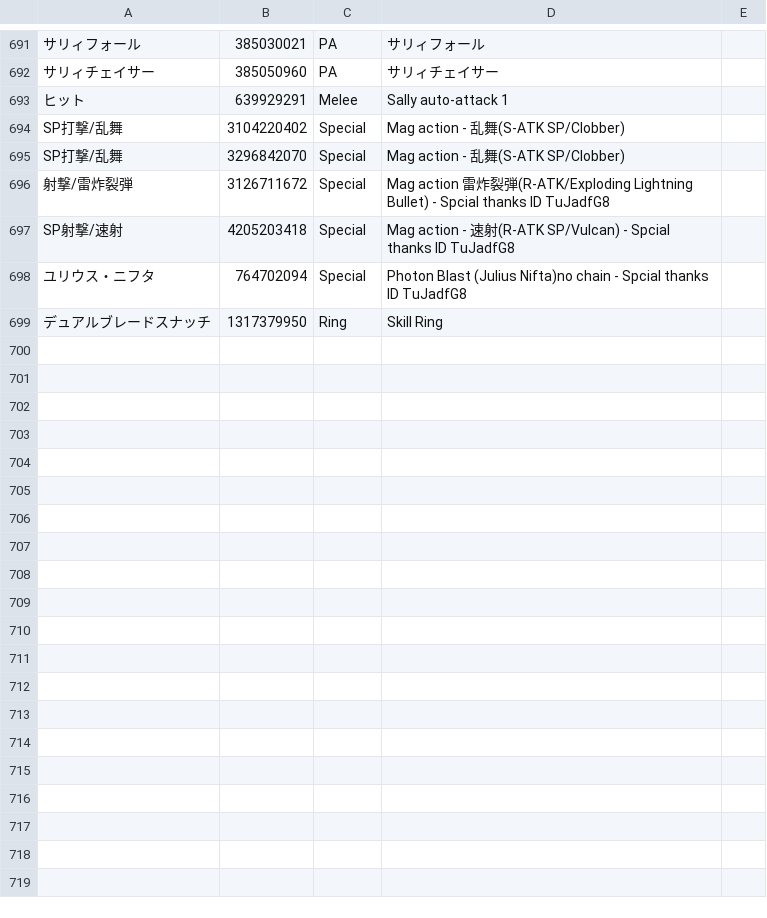
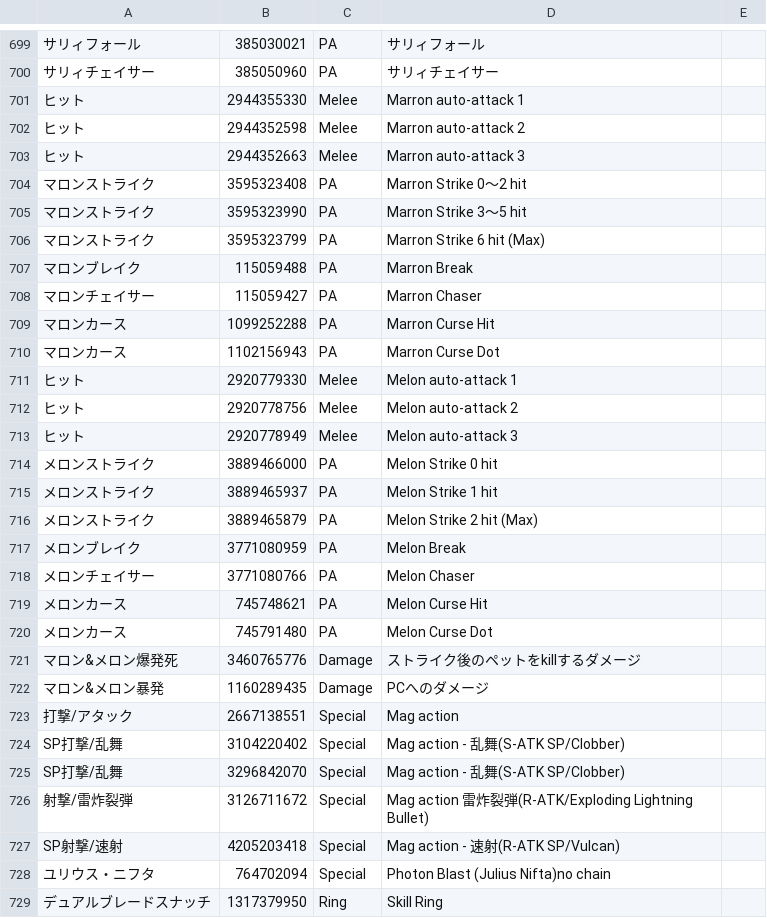
Before and after one commit to nemomomo/OverParse, a CSV file: OverParse/skills.csv, drawn as a sheet; only a part is shown, gaps mark what is left out; addresses are those after the commit; the diff covers the shown part only; the diff names each change by its address in the sheet, - before the commit and + after, or states it on an @@ line.

Commit message:
[update] skills.csvにペットdとeを追加

```diff
--- a/OverParse/skills.csv
+++ b/OverParse/skills.csv
+row 701: ヒット | 2944355330 | Melee | Marron auto-attack 1
+row 702: ヒット | 2944352598 | Melee | Marron auto-attack 2
+row 703: ヒット | 2944352663 | Melee | Marron auto-attack 3
+row 704: マロンストライク | 3595323408 | PA | Marron Strike 0～2 hit
+row 705: マロンストライク | 3595323990 | PA | Marron Strike 3～5 hit
+row 706: マロンストライク | 3595323799 | PA | Marron Strike 6 hit (Max)
+row 707: マロンブレイク | 115059488 | PA | Marron Break
+row 708: マロンチェイサー | 115059427 | PA | Marron Chaser
+row 709: マロンカース | 1099252288 | PA | Marron Curse Hit
+row 710: マロンカース | 1102156943 | PA | Marron Curse Dot
-B711: 639929291
+B711: 2920779330
-D711: Sally auto-attack 1
+D711: Melon auto-attack 1
+row 712: ヒット | 2920778756 | Melee | Melon auto-attack 2
+row 713: ヒット | 2920778949 | Melee | Melon auto-attack 3
+row 714: メロンストライク | 3889466000 | PA | Melon Strike 0 hit
+row 715: メロンストライク | 3889465937 | PA | Melon Strike 1 hit
+row 716: メロンストライク | 3889465879 | PA | Melon Strike 2 hit (Max)
+row 717: メロンブレイク | 3771080959 | PA | Melon Break
+row 718: メロンチェイサー | 3771080766 | PA | Melon Chaser
+row 719: メロンカース | 745748621 | PA | Melon Curse Hit
+row 720: メロンカース | 745791480 | PA | Melon Curse Dot
+row 721: マロン&メロン爆発死 | 3460765776 | Damage | ストライク後のペットをkillするダメージ
+row 722: マロン&メロン暴発 | 1160289435 | Damage | PCへのダメージ
+row 723: 打撃/アタック | 2667138551 | Special | Mag action
-D726: …Lightning Bullet) - Spcial thanks ID TuJadfG8
+D726: …Lightning Bullet)
-D727: …(R-ATK SP/Vulcan) - Spcial thanks ID TuJadfG8
+D727: …(R-ATK SP/Vulcan)
-D728: …Nifta)no chain - Spcial thanks ID TuJadfG8
+D728: …Nifta)no chain
```
Also changed, not shown: 8 added rows, 13 moved rows and 8 edited cells elsewhere in this file.
